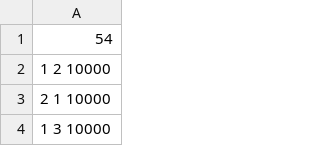
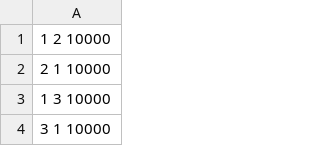
Before and after one commit to NdA994/Rogetto-Ricerca-Operativa, a CSV file: dati/01_topology.csv, drawn as a sheet; only a part is shown; the shorter side is filled out with more unchanged rows.

```diff
--- a/dati/01_topology.csv
+++ b/dati/01_topology.csv
@@ -1,2 +1 @@
-54
 1 2 10000
```
Also changed, not shown: dati/01_commodities.csv, 2 other files.
